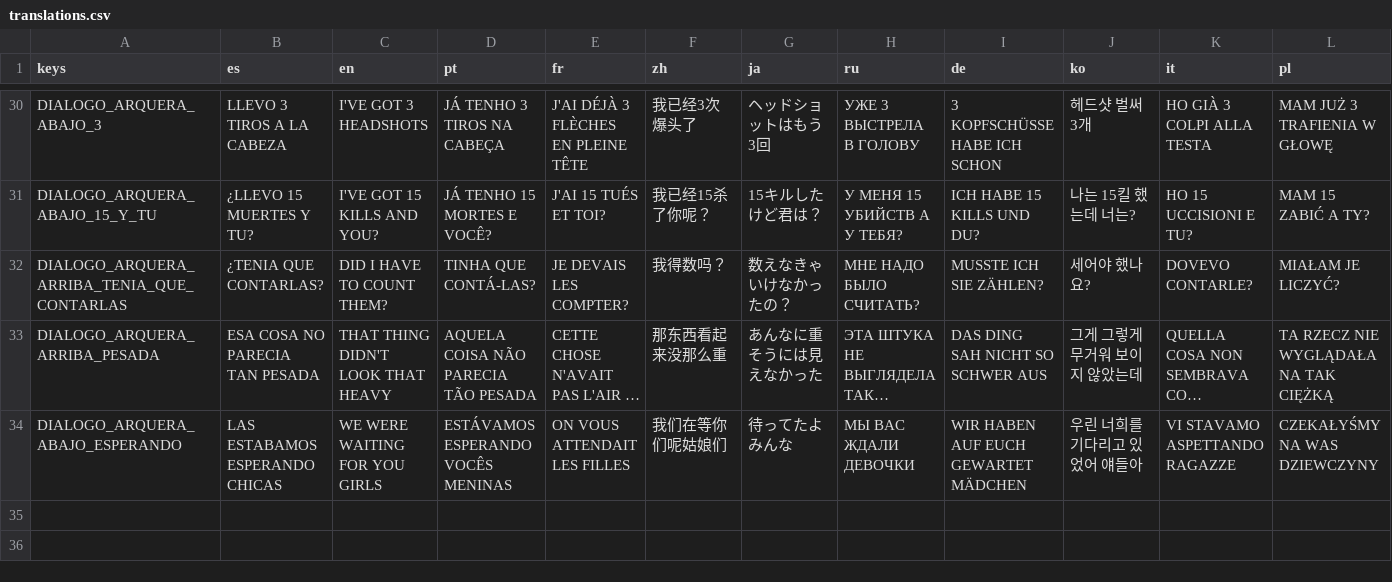
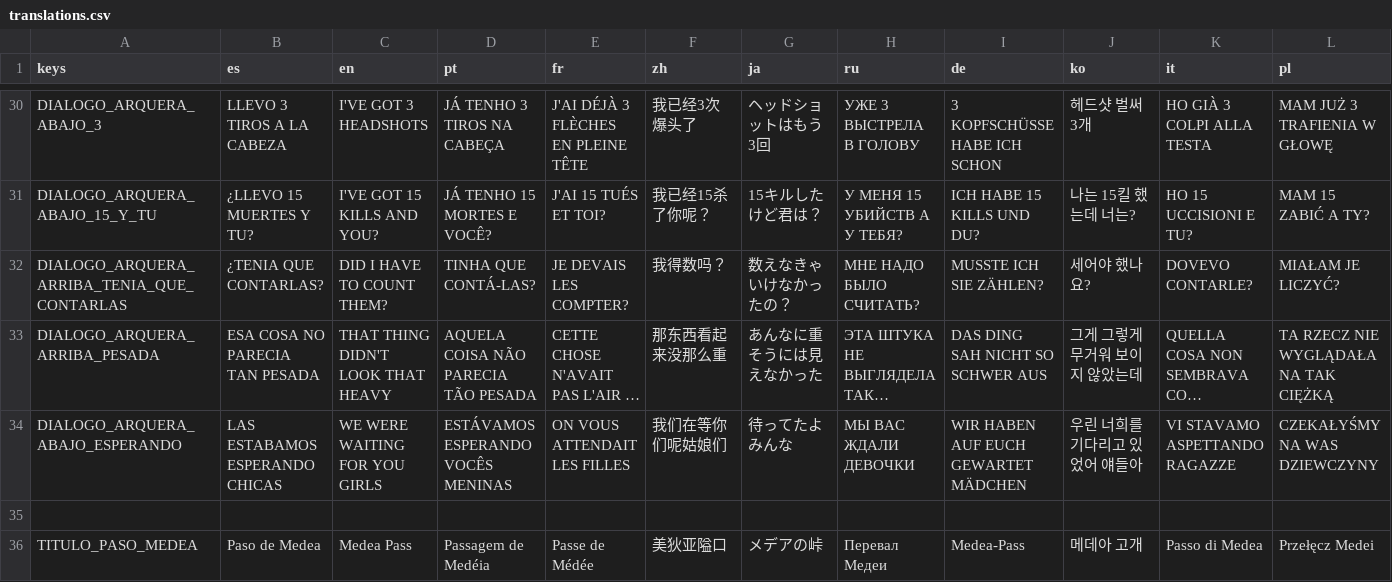
Before and after one commit to criismoraD/Juego_godot, a CSV file: Translations/translations.csv, drawn as a sheet; only a part is shown, gaps mark what is left out; long unchanged cells end in …; rows hold the shown columns only; the diff names each change by its address in the sheet, - before the commit and + after, or states it on an @@ line.

Commit message:
chore: sincronizar cambios locales del editor
- NIVEL01/NIVEL_TUTORIAL/GloboAerostatico: ajustes de escena del editor
- TEST_: nuevos assets (Arbol magico, Casa eryn, Limo cuadrado, Ulti Disparo lonko, fondos tutorial) e imports regenerados
- assets/Fuentes: fuentes HyliaSerif y Ravenna
- Translations actualizadas

```diff
--- a/Translations/translations.csv
+++ b/Translations/translations.csv
+row 35: (empty)
+row 36: TITULO_PASO_MEDEA | Paso de Medea | Medea Pass | Passagem de Medéia | Passe de Médée | 美狄亚隘口 | メデアの峠 | Перевал Медеи | Medea-Pass | 메데아 고개 | Passo di Medea | Przełęcz Medei
```
Also changed, not shown: 40 other files.
